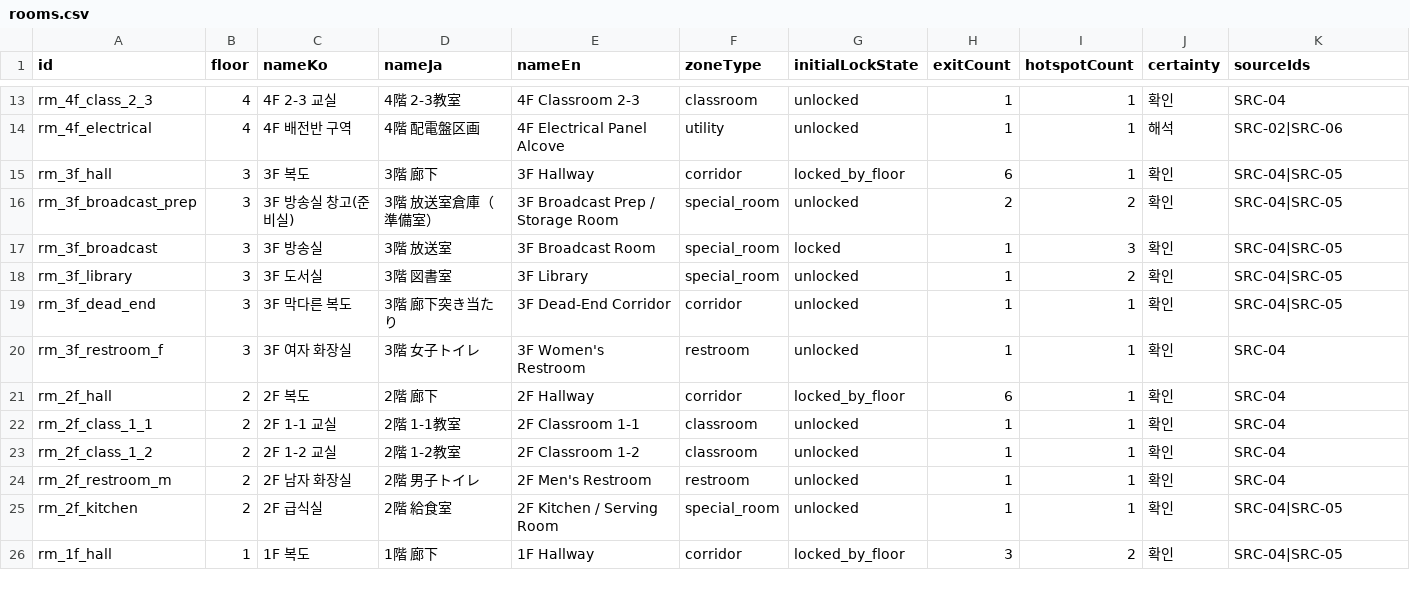
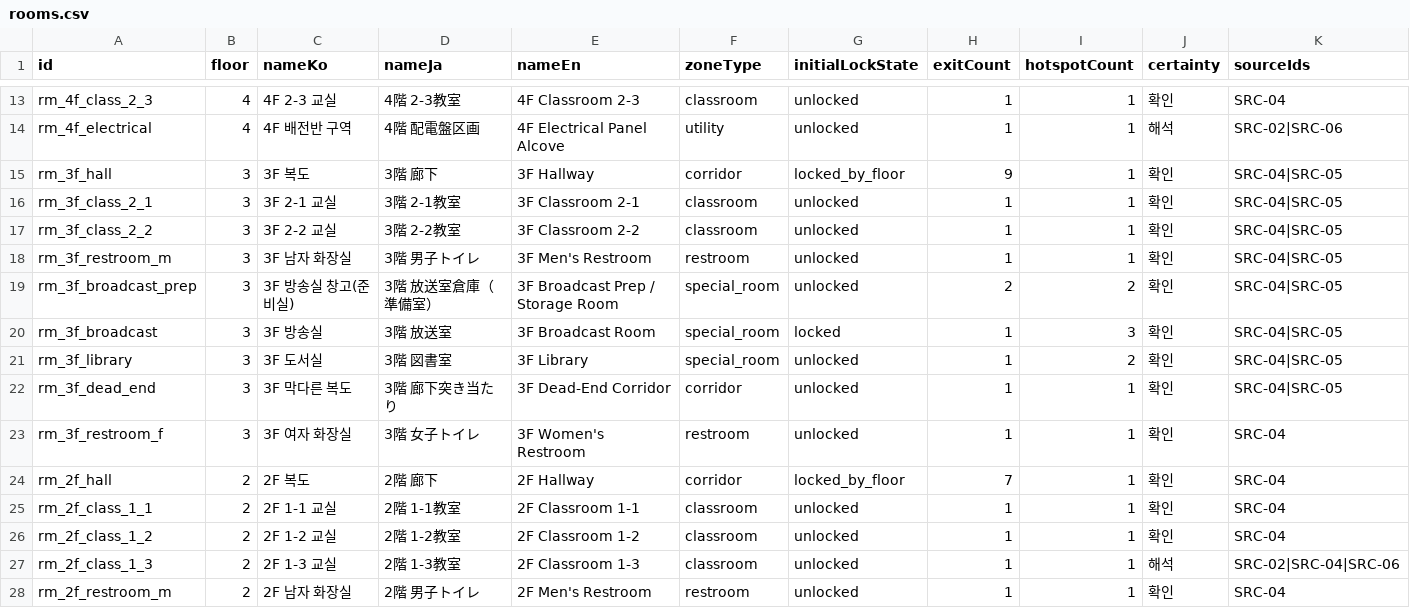
Before and after one commit to alex-kang-ovdr/GoDotProjects, a CSV file: games/isaku/ReverseDesign/verified_data/rooms.csv, drawn as a sheet; only a part is shown, gaps mark what is left out; the shorter side is filled out with more unchanged rows.

Commit message:
[Game] feat: 침묵의 세입자 원작 데이터 복원 심화(33방·난수표·미유키 호감도) 및 UI·QA 고도화
변경 이유
- DATA_GAPS(GAP-02~05)의 보조 교실, 난수표 해독, 미유키 호감도 분기, 4F->3F 녹슨 열쇠 파손 폴백을 복원하고 브라우저 E2E·모바일 QA를 통과해야 한다.

요청 내용
- 5개 게임 원작 데이터 복원 심화, 게임 고도화, 브라우저 QA 검증 및 테스트용 외부 링크를 제공한다.

변경 내용
- verified_data 확장: rooms 29->33·hotspots 45->49(장면 좌표 포함), 신규 dialogue_branches.json(14대화 분기·미유키 호감도 5분기), 신규 cipher_data.json(6x6 난수표·4해독 연쇄), 4F->3F 녹슨 열쇠 파손->구리 열쇠 폴백 복원 및 DATA_GAPS·SOURCE_REGISTER 갱신
- 엔진·UI 고도화: 룸 SVG 손전등 커서 추적·클릭형 번호 핀, 6x6 난수표 해독기 모달, 추리 메모 어시스턴트, 감시 긴장도(0~100)·증거 테이프 감지, 구출 카운트다운 지도 핀, 인물 SVG 포트레이트
- 실행한 검증: sync-data OK, validate_data(errors=0, DAG=acyclic, forwardSim=goal_reached), node --test engine.test.mjs(20/20 PASS), Playwright Chrome E2E QA(데스크톱+모바일 390x844 오버플로 0px, 콘솔 에러 0), check:ownership(ok 33 / warn 1 / fail 0), check:skills(OK)
- 생략한 검증: npm run test:fast(hub/forge 변경 없는 sparse-checkout 게임 전용 브랜치)

사용 모델 및 작업 시간
- 사용 모델: gemini-4-neon-xhigh (메인 + 게임별 병렬 고도화 서브에이전트 5종), gemini-4-neon-high (초기 QA 준비)
- 작업 시간: 9h 19m 02s (33542s) (이전 커밋 이후 누적)

Agent-User-Requests: 2
Agent-Elapsed: 9h 19m 02s (33542s)
Agent-Permission-Requests: 0
Agent-Decision-Requests: 0
Agent-Tokens-Total: 50,685,375 (in: 3,310,486 / cache: 46,468,259 / out: 906,630)
Agent-Tokens-Model: gemini-4-neon-xhigh | 49,764,698 (in: 3,295,048 / cache: 45,569,729 / out: 899,921)
Agent-Tokens-Model: gemini-4-neon-high | 920,677 (in: 15,438 / cache: 898,530 / out: 6,709)

```diff
--- a/games/isaku/ReverseDesign/verified_data/rooms.csv
+++ b/games/isaku/ReverseDesign/verified_data/rooms.csv
@@ -14,3 +14,6 @@ rm_4f_class_2_3,4,4F 2-3 교실,4階 2-3教室,4F Classroom 2-3,classroom,unlock
 rm_4f_electrical,4,4F 배전반 구역,4階 配電盤区画,4F Electrical Panel Alcove,utility,unlocked,1,1,해석,SRC-02|SRC-06
-rm_3f_hall,3,3F 복도,3階 廊下,3F Hallway,corridor,locked_by_floor,6,1,확인,SRC-04|SRC-05
+rm_3f_hall,3,3F 복도,3階 廊下,3F Hallway,corridor,locked_by_floor,9,1,확인,SRC-04|SRC-05
+rm_3f_class_2_1,3,3F 2-1 교실,3階 2-1教室,3F Classroom 2-1,classroom,unlocked,1,1,확인,SRC-04|SRC-05
+rm_3f_class_2_2,3,3F 2-2 교실,3階 2-2教室,3F Classroom 2-2,classroom,unlocked,1,1,확인,SRC-04|SRC-05
+rm_3f_restroom_m,3,3F 남자 화장실,3階 男子トイレ,3F Men's Restroom,restroom,unlocked,1,1,확인,SRC-04|SRC-05
 rm_3f_broadcast_prep,3,3F 방송실 창고(준비실),3階 放送室倉庫（準備室）,3F Broadcast Prep / Storage Room,special_room,unlocked,2,2,확인,SRC-04|SRC-05
@@ -20,5 +23,6 @@ rm_3f_dead_end,3,3F 막다른 복도,3階 廊下突き当たり,3F Dead-End Corr
 rm_3f_restroom_f,3,3F 여자 화장실,3階 女子トイレ,3F Women's Restroom,restroom,unlocked,1,1,확인,SRC-04
-rm_2f_hall,2,2F 복도,2階 廊下,2F Hallway,corridor,locked_by_floor,6,1,확인,SRC-04
+rm_2f_hall,2,2F 복도,2階 廊下,2F Hallway,corridor,locked_by_floor,7,1,확인,SRC-04
 rm_2f_class_1_1,2,2F 1-1 교실,2階 1-1教室,2F Classroom 1-1,classroom,unlocked,1,1,확인,SRC-04
 rm_2f_class_1_2,2,2F 1-2 교실,2階 1-2教室,2F Classroom 1-2,classroom,unlocked,1,1,확인,SRC-04
+rm_2f_class_1_3,2,2F 1-3 교실,2階 1-3教室,2F Classroom 1-3,classroom,unlocked,1,1,해석,SRC-02|SRC-04|SRC-06
 rm_2f_restroom_m,2,2F 남자 화장실,2階 男子トイレ,2F Men's Restroom,restroom,unlocked,1,1,확인,SRC-04
```
Also changed, not shown: 15 other files.
